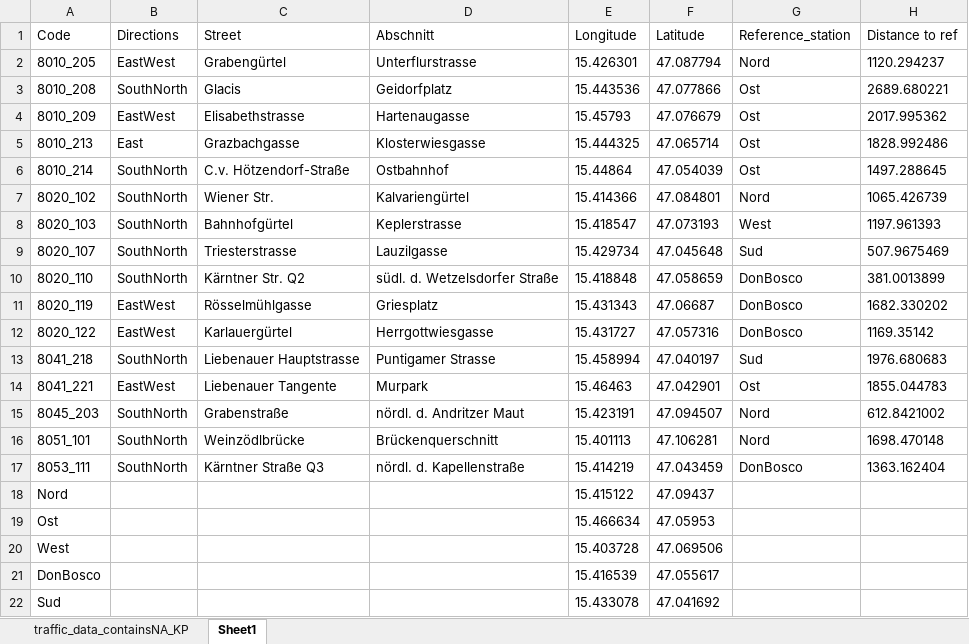
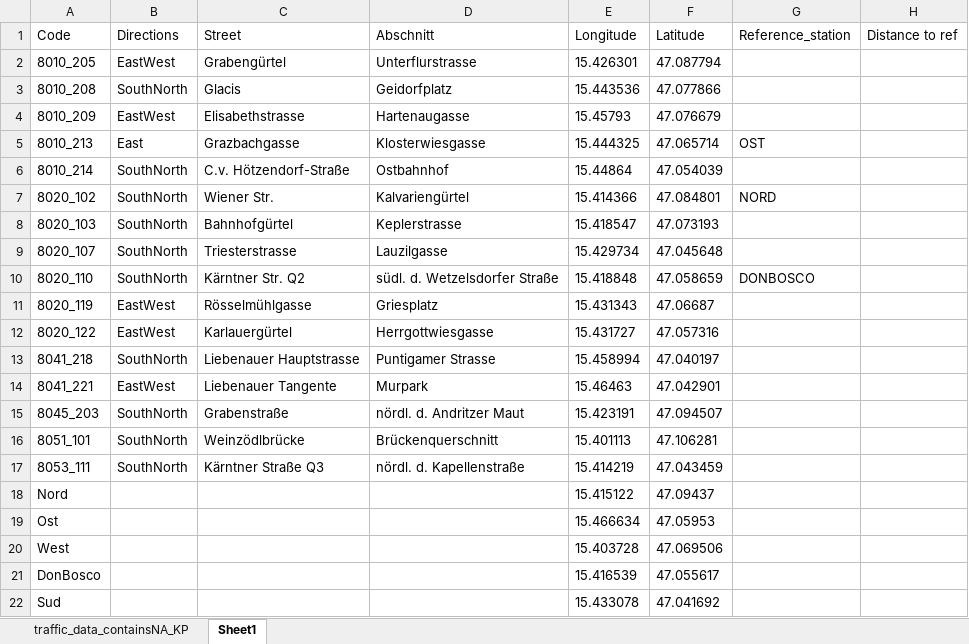
Before and after one commit to Tinek17/erasmus_praksa, an Excel workbook: Pollution/data/traffic_KP.xlsx, sheet Sheet1, drawn as a sheet; values as stored, in another font and other column widths than the file's, no borders; the diff names each change by its address in the sheet, - before the commit and + after, or states it on an @@ line.

```diff
--- a/Pollution/data/traffic_KP.xlsx (sheet Sheet1)
+++ b/Pollution/data/traffic_KP.xlsx (sheet Sheet1)
-G2 (Reference_station): Nord
+G2 (Reference_station): (empty)
-H2 (Distance to ref): 1120.294237
+H2 (Distance to ref): (empty)
-G3:G4 (Reference_station): Ost
+G3:G4 (Reference_station): (empty)
-H3 (Distance to ref): 2689.680221
+H3 (Distance to ref): (empty)
-H4 (Distance to ref): 2017.995362
+H4 (Distance to ref): (empty)
-G5 (Reference_station): Ost
+G5 (Reference_station): OST
-H5 (Distance to ref): 1828.992486
+H5 (Distance to ref): (empty)
-G6 (Reference_station): Ost
+G6 (Reference_station): (empty)
-H6 (Distance to ref): 1497.288645
+H6 (Distance to ref): (empty)
-G7 (Reference_station): Nord
+G7 (Reference_station): NORD
-H7 (Distance to ref): 1065.426739
+H7 (Distance to ref): (empty)
-G8 (Reference_station): West
+G8 (Reference_station): (empty)
-H8 (Distance to ref): 1197.961393
+H8 (Distance to ref): (empty)
-G9 (Reference_station): Sud
+G9 (Reference_station): (empty)
-H9 (Distance to ref): 507.9675469
+H9 (Distance to ref): (empty)
-G10 (Reference_station): DonBosco
+G10 (Reference_station): DONBOSCO
-H10 (Distance to ref): 381.0013899
+H10 (Distance to ref): (empty)
-G11:G12 (Reference_station): DonBosco
+G11:G12 (Reference_station): (empty)
-H11 (Distance to ref): 1682.330202
+H11 (Distance to ref): (empty)
-H12 (Distance to ref): 1169.35142
+H12 (Distance to ref): (empty)
-G13 (Reference_station): Sud
+G13 (Reference_station): (empty)
-H13 (Distance to ref): 1976.680683
+H13 (Distance to ref): (empty)
-G14 (Reference_station): Ost
+G14 (Reference_station): (empty)
-H14 (Distance to ref): 1855.044783
+H14 (Distance to ref): (empty)
-G15:G16 (Reference_station): Nord
+G15:G16 (Reference_station): (empty)
-H15 (Distance to ref): 612.8421002
+H15 (Distance to ref): (empty)
-H16 (Distance to ref): 1698.470148
+H16 (Distance to ref): (empty)
-G17 (Reference_station): DonBosco
+G17 (Reference_station): (empty)
-H17 (Distance to ref): 1363.162404
+H17 (Distance to ref): (empty)
```
Also changed, not shown: 1 other file.
